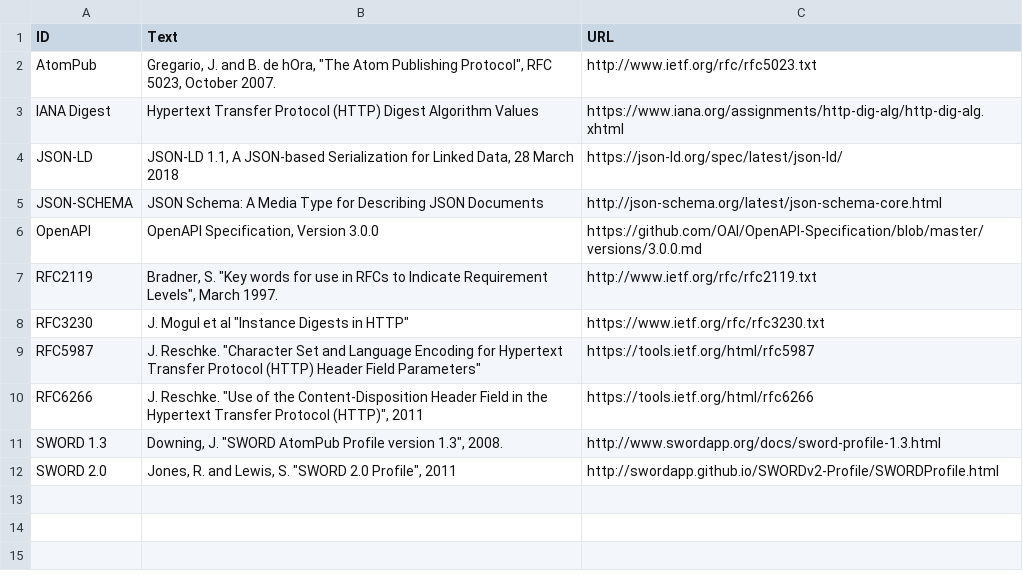
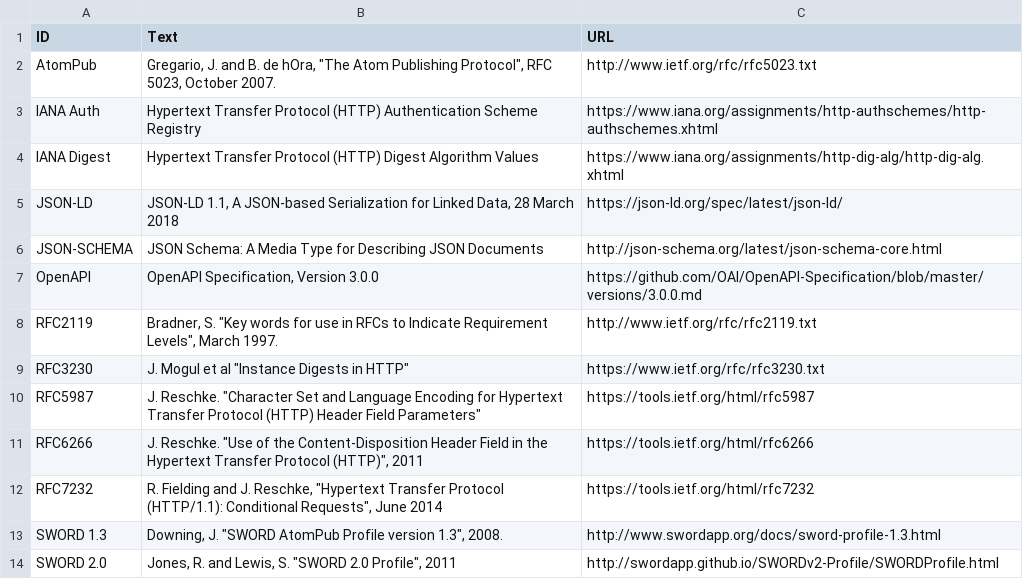
Before and after one commit to swordapp/swordv3, a CSV file: src/tables/references.csv, drawn as a sheet.

Commit message:
add more sections on concurrency control, auth, and transport security

```diff
--- a/src/tables/references.csv
+++ b/src/tables/references.csv
@@ -2,2 +2,3 @@ ID,Text,URL
 AtomPub,"Gregario, J. and B. de hOra, ""The Atom Publishing Protocol"", RFC 5023, October 2007.",http://www.ietf.org/rfc/rfc5023.txt
+IANA Auth,Hypertext Transfer Protocol (HTTP) Authentication Scheme Registry,https://www.iana.org/assignments/http-authschemes/http-authschemes.xhtml
 IANA Digest,Hypertext Transfer Protocol (HTTP) Digest Algorithm Values,https://www.iana.org/assignments/http-dig-alg/http-dig-alg.xhtml
@@ -10,2 +11,3 @@ RFC5987,"J. Reschke. ""Character Set and Language Encoding for Hypertext Transfe
 RFC6266,"J. Reschke. ""Use of the Content-Disposition Header Field in the Hypertext Transfer Protocol (HTTP)"", 2011",https://tools.ietf.org/html/rfc6266
+RFC7232,"R. Fielding and J. Reschke, ""Hypertext Transfer Protocol (HTTP/1.1): Conditional Requests"", June 2014",https://tools.ietf.org/html/rfc7232
 SWORD 1.3,"Downing, J. ""SWORD AtomPub Profile version 1.3"", 2008.",http://www.swordapp.org/docs/sword-profile-1.3.html
```
Also changed, not shown: 7 other files.
